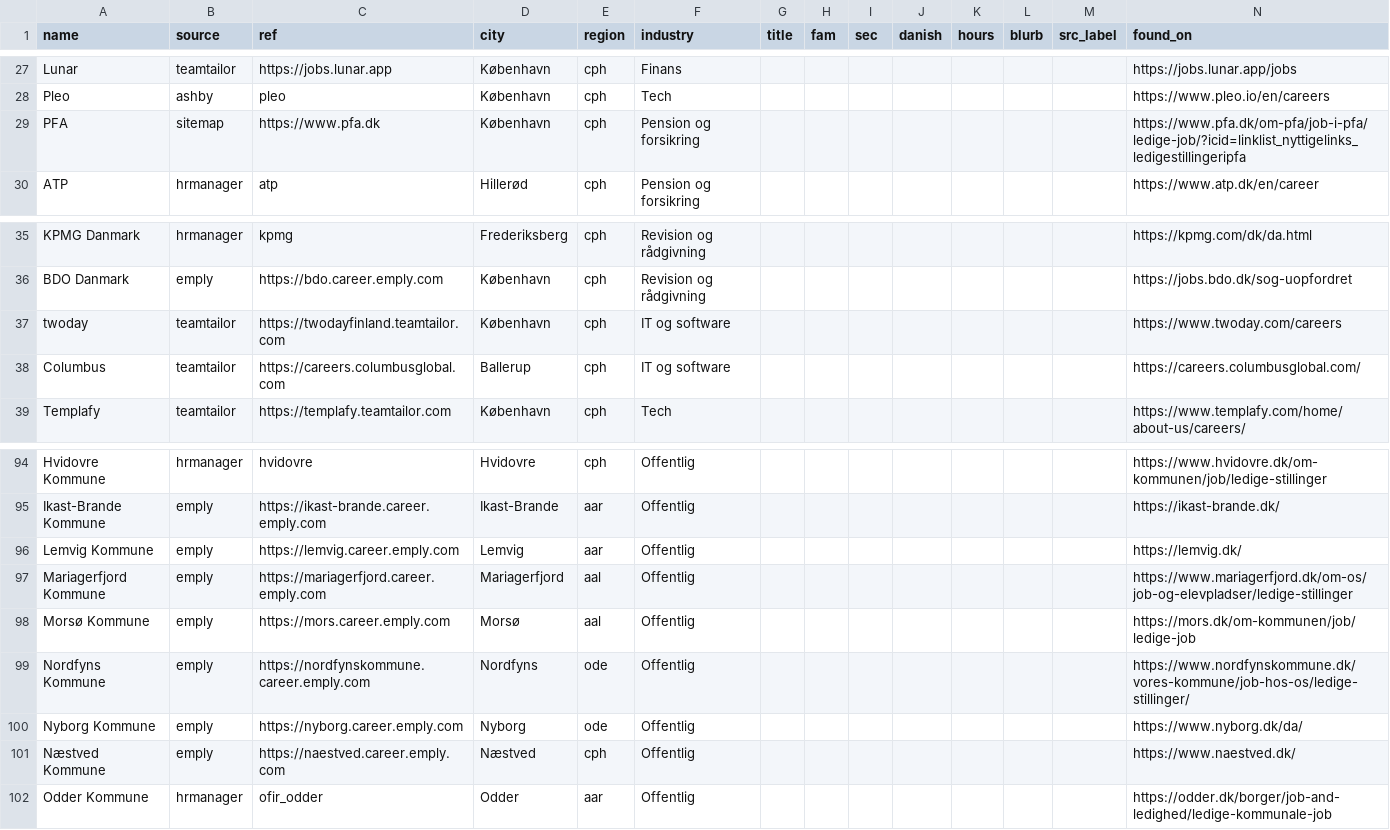
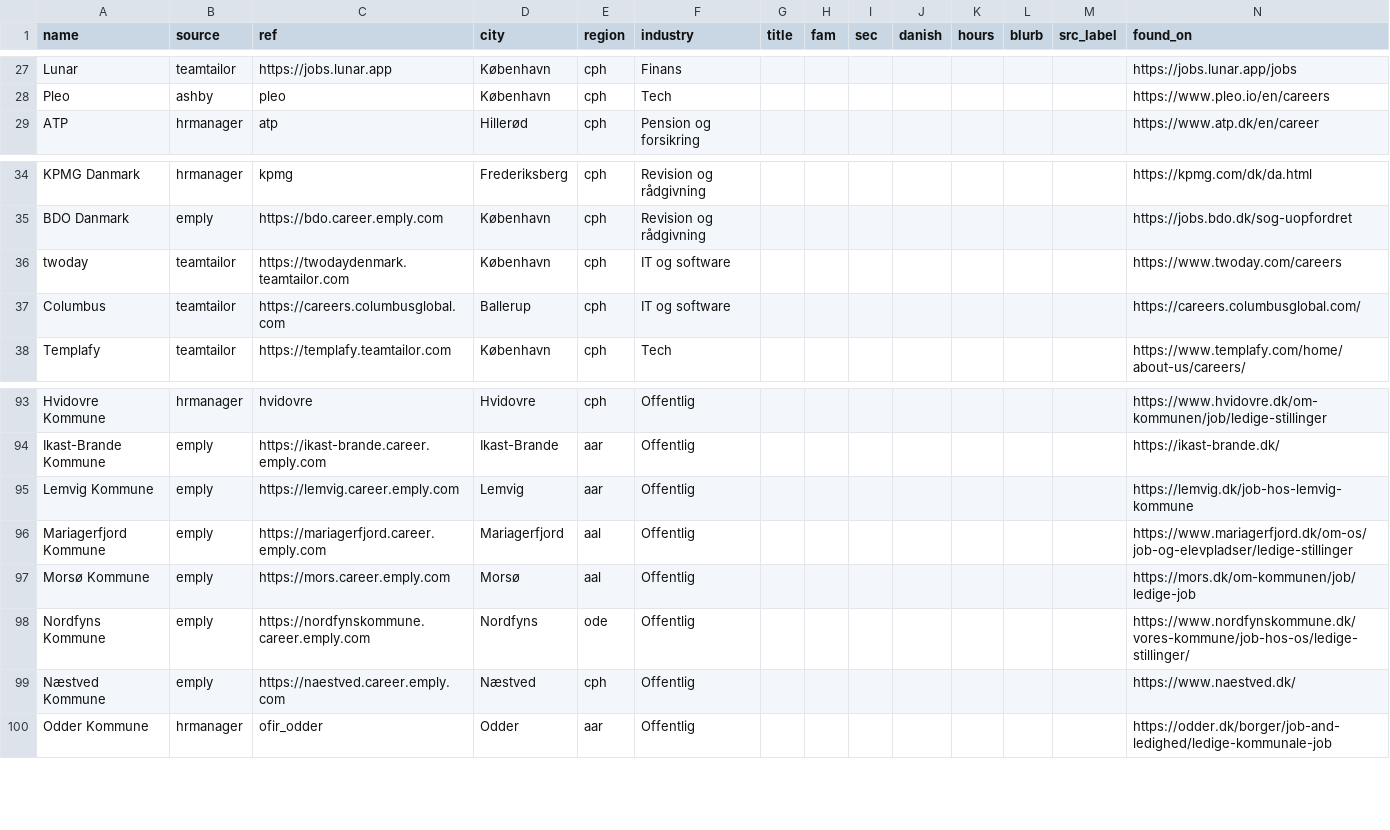
Before and after one commit to matchstudie-source/studiematch, a CSV file: collector/discovered.csv, drawn as a sheet; only a part is shown, gaps mark what is left out.

```diff
--- a/collector/discovered.csv
+++ b/collector/discovered.csv
@@ -28,3 +28,2 @@ Lunar,teamtailor,https://jobs.lunar.app,København,cph,Finans,,,,,,,,https://job
 Pleo,ashby,pleo,København,cph,Tech,,,,,,,,https://www.pleo.io/en/careers
-PFA,sitemap,https://www.pfa.dk,København,cph,Pension og forsikring,,,,,,,,https://www.pfa.dk/om-pfa/job-i-pfa/ledige-job/?icid=linklist_nyttigelinks_ledigestillingeripfa
 ATP,hrmanager,atp,Hillerød,cph,Pension og forsikring,,,,,,,,https://www.atp.dk/en/career
@@ -36,3 +35,3 @@ KPMG Danmark,hrmanager,kpmg,Frederiksberg,cph,Revision og rådgivning,,,,,,,,htt
 BDO Danmark,emply,https://bdo.career.emply.com,København,cph,Revision og rådgivning,,,,,,,,https://jobs.bdo.dk/sog-uopfordret
-twoday,teamtailor,https://twodayfinland.teamtailor.com,København,cph,IT og software,,,,,,,,https://www.twoday.com/careers
+twoday,teamtailor,https://twodaydenmark.teamtailor.com,København,cph,IT og software,,,,,,,,https://www.twoday.com/careers
 Columbus,teamtailor,https://careers.columbusglobal.com,Ballerup,cph,IT og software,,,,,,,,https://careers.columbusglobal.com/
@@ -95,3 +94,3 @@ Hvidovre Kommune,hrmanager,hvidovre,Hvidovre,cph,Offentlig,,,,,,,,https://www.hv
 Ikast-Brande Kommune,emply,https://ikast-brande.career.emply.com,Ikast-Brande,aar,Offentlig,,,,,,,,https://ikast-brande.dk/
-Lemvig Kommune,emply,https://lemvig.career.emply.com,Lemvig,aar,Offentlig,,,,,,,,https://lemvig.dk/
+Lemvig Kommune,emply,https://lemvig.career.emply.com,Lemvig,aar,Offentlig,,,,,,,,https://lemvig.dk/job-hos-lemvig-kommune
 Mariagerfjord Kommune,emply,https://mariagerfjord.career.emply.com,Mariagerfjord,aal,Offentlig,,,,,,,,https://www.mariagerfjord.dk/om-os/job-og-elevpladser/ledige-stillinger
@@ -99,3 +98,2 @@ Morsø Kommune,emply,https://mors.career.emply.com,Morsø,aal,Offentlig,,,,,,,,h
 Nordfyns Kommune,emply,https://nordfynskommune.career.emply.com,Nordfyns,ode,Offentlig,,,,,,,,https://www.nordfynskommune.dk/vores-kommune/job-hos-os/ledige-stillinger/
-Nyborg Kommune,emply,https://nyborg.career.emply.com,Nyborg,ode,Offentlig,,,,,,,,https://www.nyborg.dk/da/
 Næstved Kommune,emply,https://naestved.career.emply.com,Næstved,cph,Offentlig,,,,,,,,https://www.naestved.dk/
```
Also changed, not shown: 4 other files.
